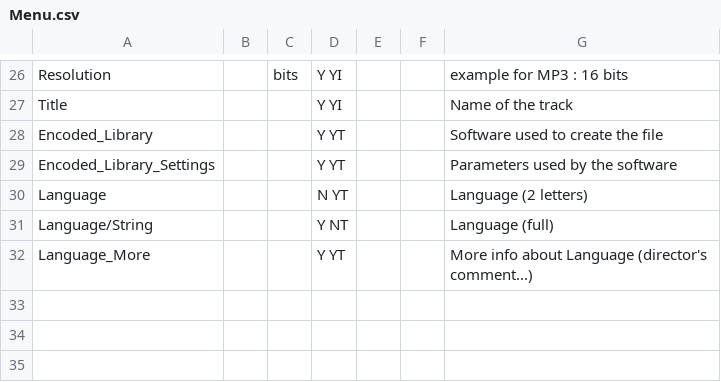
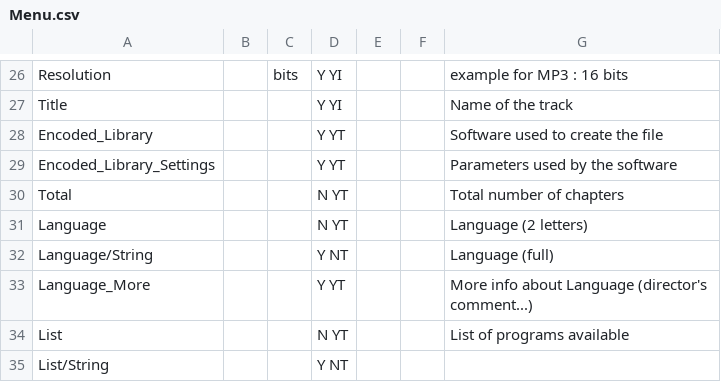
Before and after one commit to beppec56/MediaInfo-git_svn, a CSV file: Source/Ressource/Text/Stream/Menu.csv, drawn as a sheet; only a part is shown, gaps mark what is left out; the diff names each change by its address in the sheet, - before the commit and + after, or states it on an @@ line.

Commit message:
git-svn-id: svn://svn.code.sf.net/p/mediainfo/code/MediaInfoLib/trunk@202 45c5ae6f-87cc-4fd0-92ee-e4f023fd80da

```diff
--- a/Source/Ressource/Text/Stream/Menu.csv
+++ b/Source/Ressource/Text/Stream/Menu.csv
+row 30: Total |  |  | N YT |  |  | Total number of chapters
+row 34: List |  |  | N YT |  |  | List of programs available
+row 35: List/String |  |  | Y NT
```
